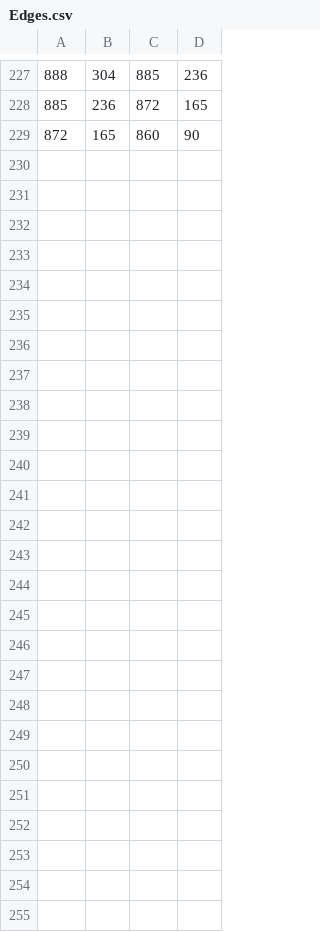
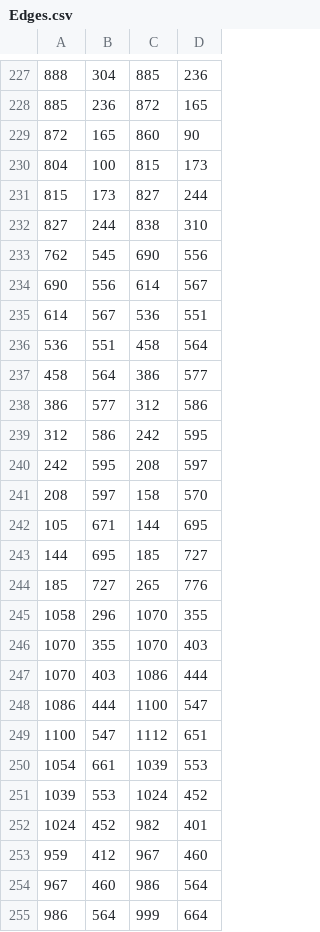
Before and after one commit to gubiarpa/arpasoft.maps-calculator, a CSV file: src/arpasoft.maps-calculator.winforms/Data/Edges.csv, drawn as a sheet; only a part is shown, gaps mark what is left out; the diff names each change by its address in the sheet, - before the commit and + after, or states it on an @@ line.

Commit message:
Update Edges.csv

```diff
--- a/src/arpasoft.maps-calculator.winforms/Data/Edges.csv
+++ b/src/arpasoft.maps-calculator.winforms/Data/Edges.csv
+row 230: 804 | 100 | 815 | 173
+row 231: 815 | 173 | 827 | 244
+row 232: 827 | 244 | 838 | 310
+row 233: 762 | 545 | 690 | 556
+row 234: 690 | 556 | 614 | 567
+row 235: 614 | 567 | 536 | 551
+row 236: 536 | 551 | 458 | 564
+row 237: 458 | 564 | 386 | 577
+row 238: 386 | 577 | 312 | 586
+row 239: 312 | 586 | 242 | 595
+row 240: 242 | 595 | 208 | 597
+row 241: 208 | 597 | 158 | 570
+row 242: 105 | 671 | 144 | 695
+row 243: 144 | 695 | 185 | 727
+row 244: 185 | 727 | 265 | 776
+row 245: 1058 | 296 | 1070 | 355
+row 246: 1070 | 355 | 1070 | 403
+row 247: 1070 | 403 | 1086 | 444
+row 248: 1086 | 444 | 1100 | 547
+row 249: 1100 | 547 | 1112 | 651
+row 250: 1054 | 661 | 1039 | 553
+row 251: 1039 | 553 | 1024 | 452
+row 252: 1024 | 452 | 982 | 401
+row 253: 959 | 412 | 967 | 460
+row 254: 967 | 460 | 986 | 564
+row 255: 986 | 564 | 999 | 664
```
